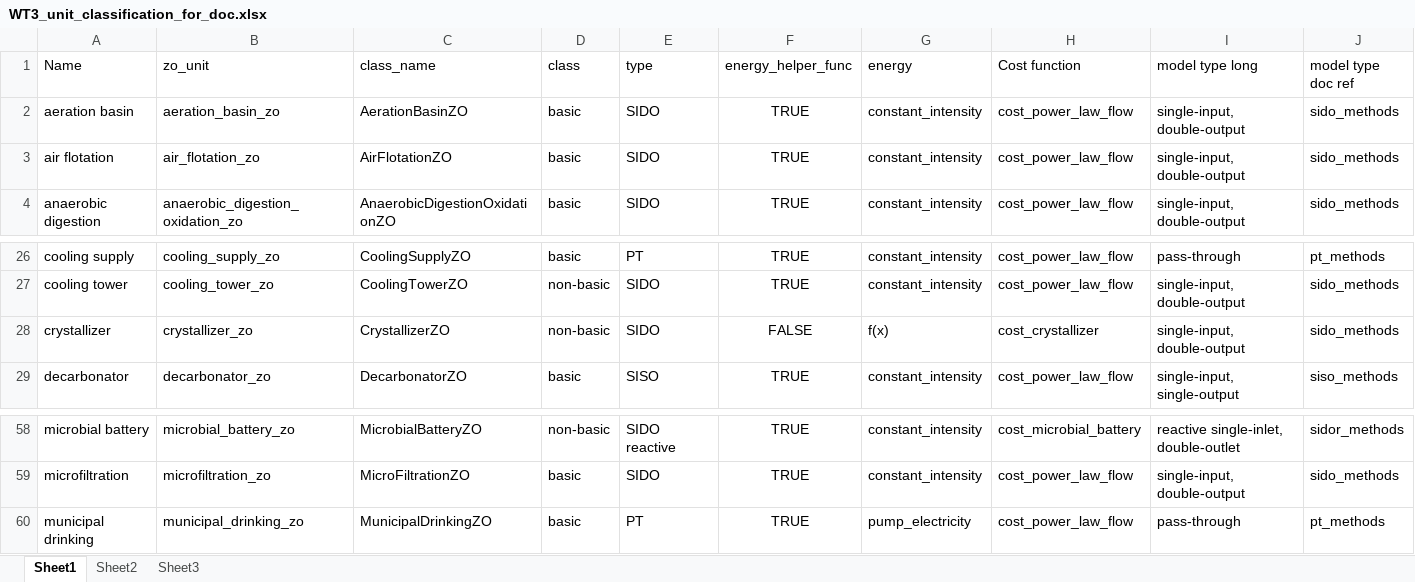
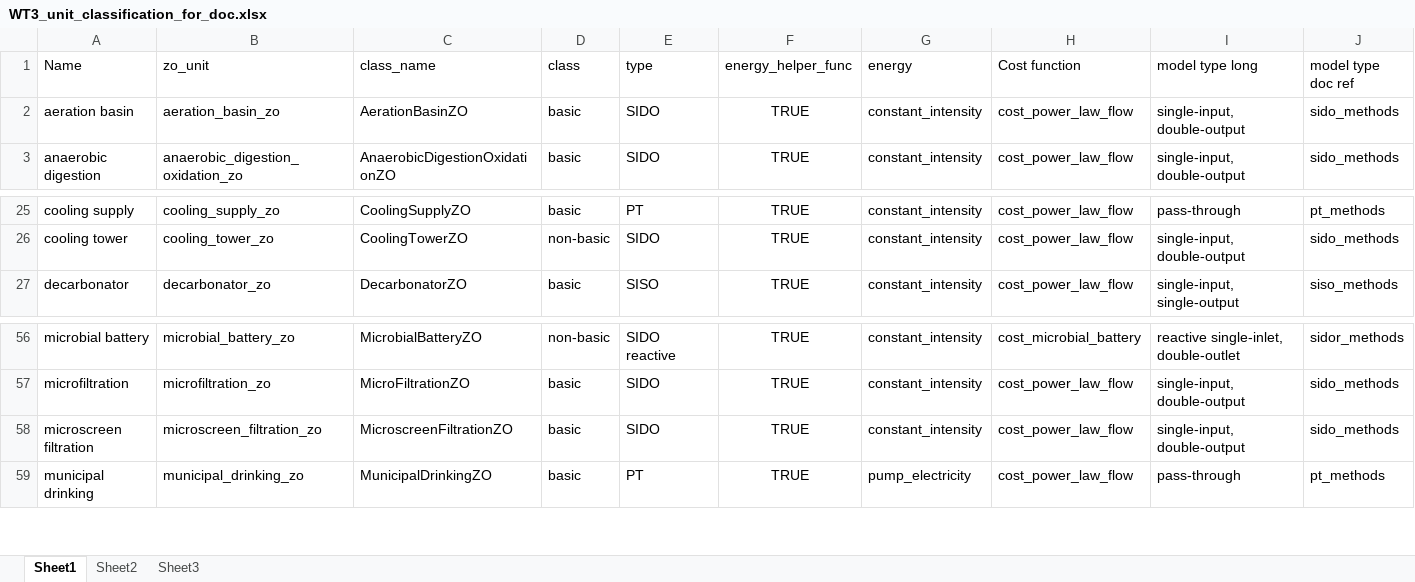
Before and after one commit to sufikaur/watertap, an Excel workbook: docs/technical_reference/unit_models/zero_order_unit_models/WT3_unit_classification_for_doc.xlsx, sheet Sheet1, drawn as a sheet; only a part is shown, gaps mark what is left out; values as stored, in another font and other column widths than the file's, no borders; removed rows and columns are numbered as before the commit, all else as after; the diff names each change by its address in the sheet, - before the commit and + after, or states it on an @@ line.

Commit message:
Remove Air Flotation ZO (#1782)
* add reference; add costing tests

* set costing year to 2007

* add validity range

* update costing test

* remove comment

* wipe air_flotation_zo from the face of the earth

* update xlsx

```diff
--- a/docs/technical_reference/unit_models/zero_order_unit_models/WT3_unit_classification_for_doc.xlsx (sheet Sheet1)
+++ b/docs/technical_reference/unit_models/zero_order_unit_models/WT3_unit_classification_for_doc.xlsx (sheet Sheet1)
-row 3: air flotation | air_flotation_zo | AirFlotationZO | basic | SIDO | TRUE | constant_intensity | cost_power_law_flow | single-input, double-output | sido_methods
-row 28: crystallizer | crystallizer_zo | CrystallizerZO | non-basic | SIDO | FALSE | f(x) | cost_crystallizer | single-input, double-output | sido_methods
+row 58: microscreen filtration | microscreen_filtration_zo | MicroscreenFiltrationZO | basic | SIDO | TRUE | constant_intensity | cost_power_law_flow | single-input, double-output | sido_methods
```
Also changed, not shown: formulas that keep their value, 6 other files.
